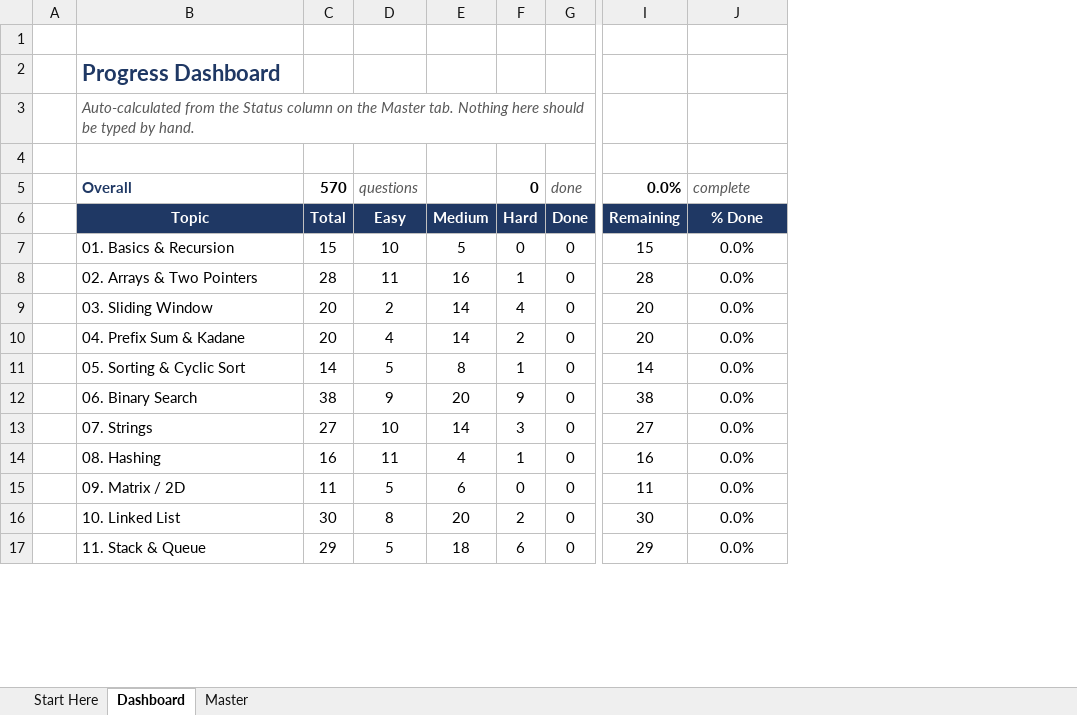
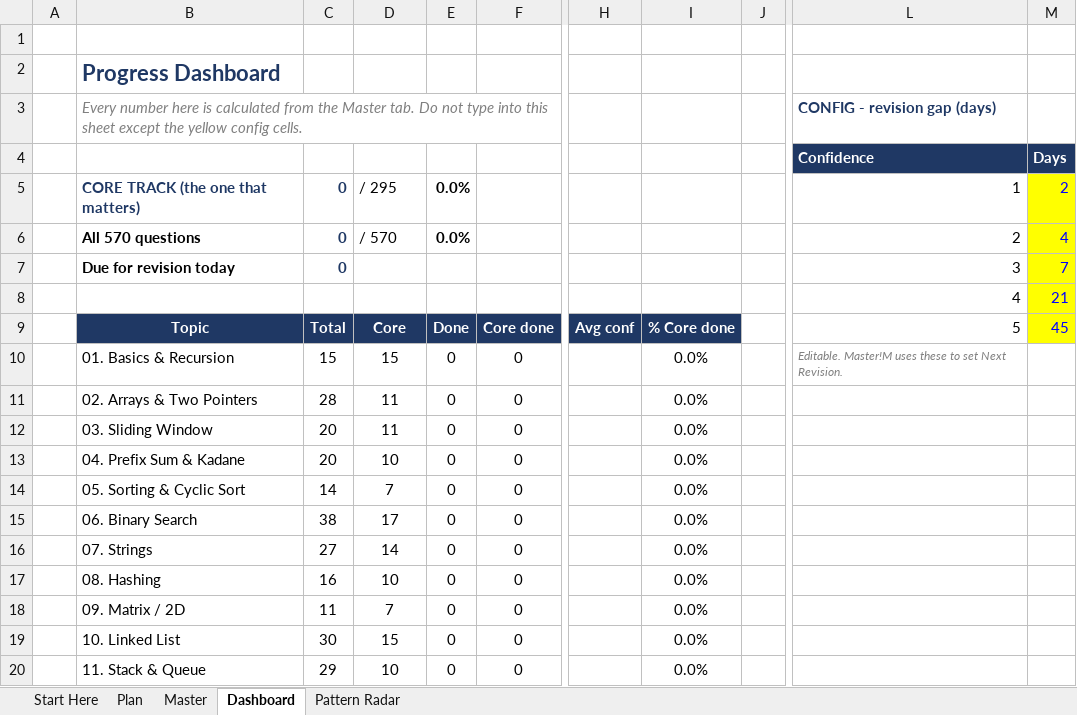
Before and after one commit to kartikkh1607/personal_dsa_tracker, an Excel workbook: DSA_Master_Sheet.xlsx, sheet Dashboard, drawn as a sheet; only a part is shown, gaps mark what is left out; values as stored, in another font and other column widths than the file's, no borders; conditional formats not drawn; removed rows and columns are numbered as before the commit, all else as after; rows hold the shown columns only; the diff covers the shown part only; the diff names each change by its address in the sheet, - before the commit and + after, or states it on an @@ line.

```diff
--- a/DSA_Master_Sheet.xlsx (sheet Dashboard)
+++ b/DSA_Master_Sheet.xlsx (sheet Dashboard)
+sheet tab: Plan
+sheet tab: Pattern Radar
@@ sheet tab order changed: Start Here | Plan | Master | Dashboard | Pattern Radar @@
-column E, rows 6-17: Medium | 5 | 16 | 14 | 14 | 8 | 20 | 14 | 4 | 6 | 20 | 18
-column F, rows 5-17: 0 | Hard | 0 | 1 | 4 | 2 | 1 | 9 | 3 | 1 | 0 | 2 | 6
+column F, rows 9-20: Core done | 0 | 0 | 0 | 0 | 0 | 0 | 0 | 0 | 0 | 0 | 0
-column I, rows 5-17: 0.0% | Remaining | 15 | 28 | 20 | 20 | 14 | 38 | 27 | 16 | 11 | 30 | 29
+column H, row 9: Avg conf
+column J, empty
+column L, rows 3-4: CONFIG - revision gap (days) | Confidence; rows 8-10: 4 | 5 | Editable. Master!M uses these to set Next Revision.
+column M, row 4: Days; rows 8-9: 21 | 45
-B3: Auto-calculated from the Status column on the Master tab. Nothing here should be typed by hand.
+B3: Every number here is calculated from the Master tab. Do not type into this sheet except the yellow config cells.
-B3 text colour: #595959
+B3 text colour: #808080
-row 4: (empty)
+row 4:  |  |  |  |  |  |  |  |  | Confidence | Days
+row 5:  | CORE TRACK (the one that matters) | 0 | / 295 | 0.0% |  |  |  |  | 1 | 2
+row 6:  | All 570 questions | 0 | / 570 | 0.0% |  |  |  |  | 2 | 4
+row 7:  | Due for revision today | 0 |  |  |  |  |  |  | 3 | 7
-B8: Overall
+B8: (empty)
-C8: 570
+C8: (empty)
-D8: questions
+D8: (empty)
-E8: done
+E8: (empty)
-I8: complete
+I8: (empty)
-D9: Easy
+D9: Core
-I9: % Done
+I9: % Core done
-D10: 10
+D10: 15
-D12: 2
+D12: 11
-D13: 4
+D13: 10
-D14: 5
+D14: 7
-D15: 9
+D15: 17
-D16: 10
+D16: 14
-D17: 11
+D17: 10
-D18: 5
+D18: 7
-D19: 8
+D19: 15
-D20: 5
+D20: 10
```
Also changed, not shown: 7 added rows, 1 removed row, 1 added column and 12 edited cells elsewhere in this sheet, sheet Master, sheet Start Here, formulas that keep their value, charts or pictures, 13 other files.
